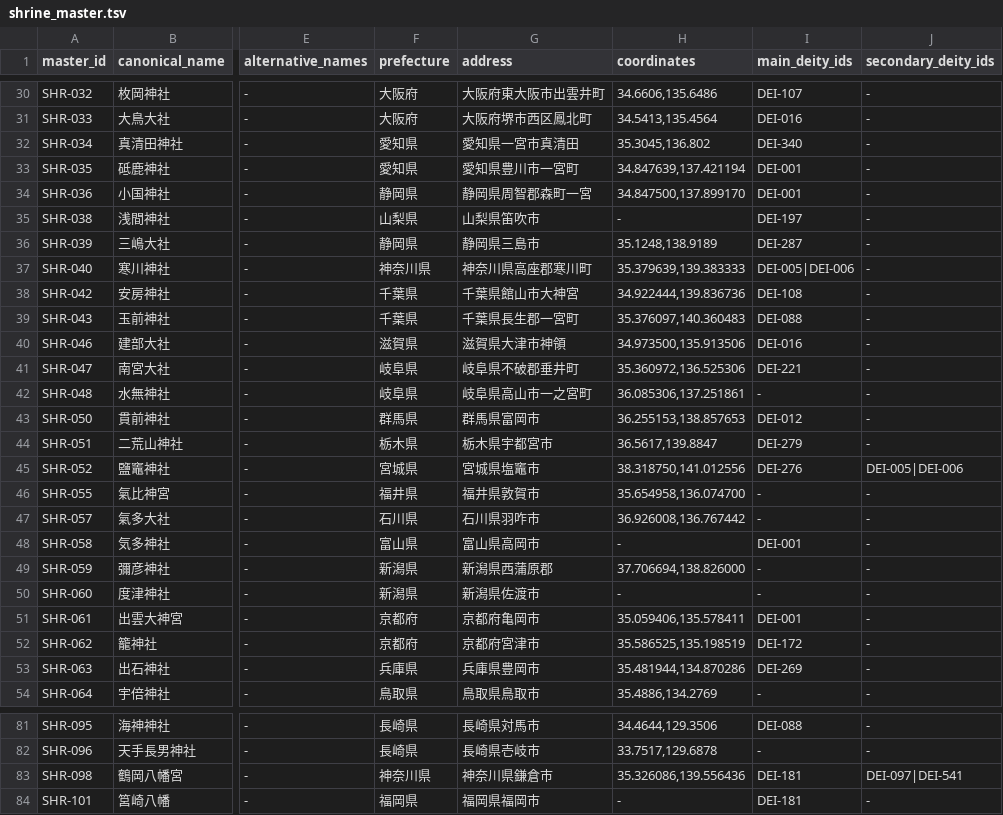
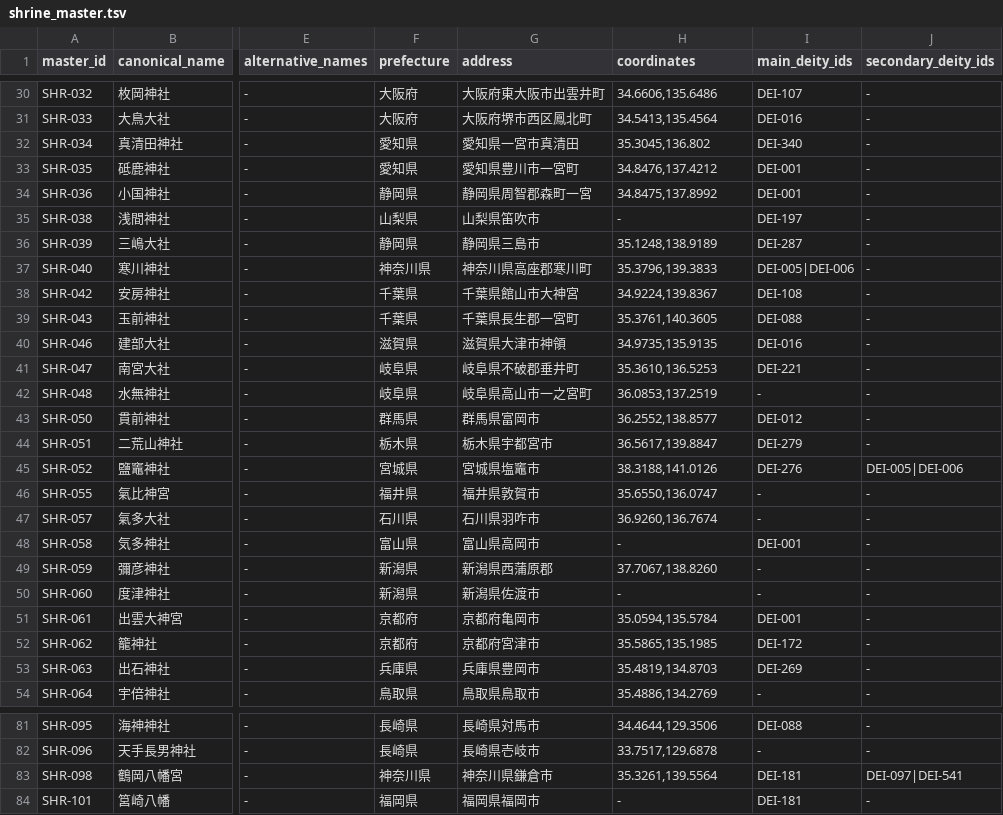
Before and after one commit to hirokaz/japanese_mythology_database, a TSV file: docs/master/shrine_master.tsv, drawn as a sheet; only a part is shown, gaps mark what is left out; the diff covers the shown part only; the diff names each change by its address in the sheet, - before the commit and + after, or states it on an @@ line.

```diff
--- a/docs/master/shrine_master.tsv
+++ b/docs/master/shrine_master.tsv
-H33 (coordinates): 34.847639,137.421194
+H33 (coordinates): 34.8476,137.4212
-H34 (coordinates): 34.847500,137.899170
+H34 (coordinates): 34.8475,137.8992
-H37 (coordinates): 35.379639,139.383333
+H37 (coordinates): 35.3796,139.3833
-H38 (coordinates): 34.922444,139.836736
+H38 (coordinates): 34.9224,139.8367
-H39 (coordinates): 35.376097,140.360483
+H39 (coordinates): 35.3761,140.3605
-H40 (coordinates): 34.973500,135.913506
+H40 (coordinates): 34.9735,135.9135
-H41 (coordinates): 35.360972,136.525306
+H41 (coordinates): 35.3610,136.5253
-H42 (coordinates): 36.085306,137.251861
+H42 (coordinates): 36.0853,137.2519
-H43 (coordinates): 36.255153,138.857653
+H43 (coordinates): 36.2552,138.8577
-H45 (coordinates): 38.318750,141.012556
+H45 (coordinates): 38.3188,141.0126
-H46 (coordinates): 35.654958,136.074700
+H46 (coordinates): 35.6550,136.0747
-H47 (coordinates): 36.926008,136.767442
+H47 (coordinates): 36.9260,136.7674
-H49 (coordinates): 37.706694,138.826000
+H49 (coordinates): 37.7067,138.8260
-H51 (coordinates): 35.059406,135.578411
+H51 (coordinates): 35.0594,135.5784
-H52 (coordinates): 35.586525,135.198519
+H52 (coordinates): 35.5865,135.1985
-H53 (coordinates): 35.481944,134.870286
+H53 (coordinates): 35.4819,134.8703
-H83 (coordinates): 35.326086,139.556436
+H83 (coordinates): 35.3261,139.5564
```
Also changed, not shown: 24 edited cells elsewhere in this file, 1 other file.
